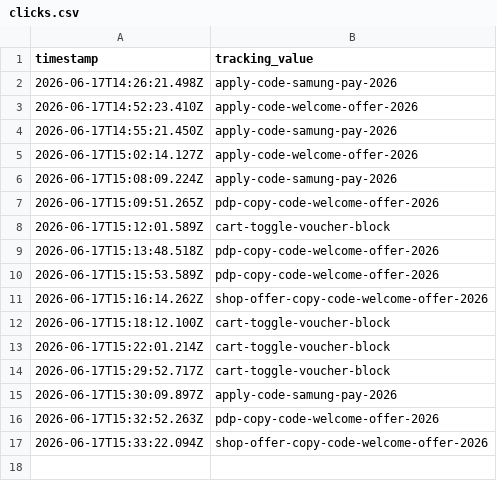
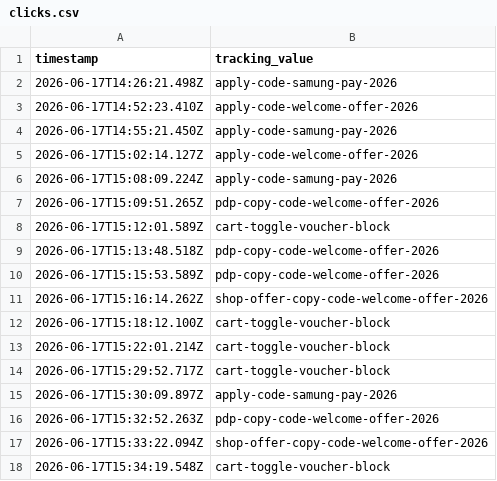
Before and after one commit to raymondwoocheil/sehk-ins-promo-track, a CSV file: data/clicks.csv, drawn as a sheet; the diff names each change by its address in the sheet, - before the commit and + after, or states it on an @@ line.

```diff
--- a/data/clicks.csv
+++ b/data/clicks.csv
+row 18: 2026-06-17T15:34:19.548Z | cart-toggle-voucher-block
```
